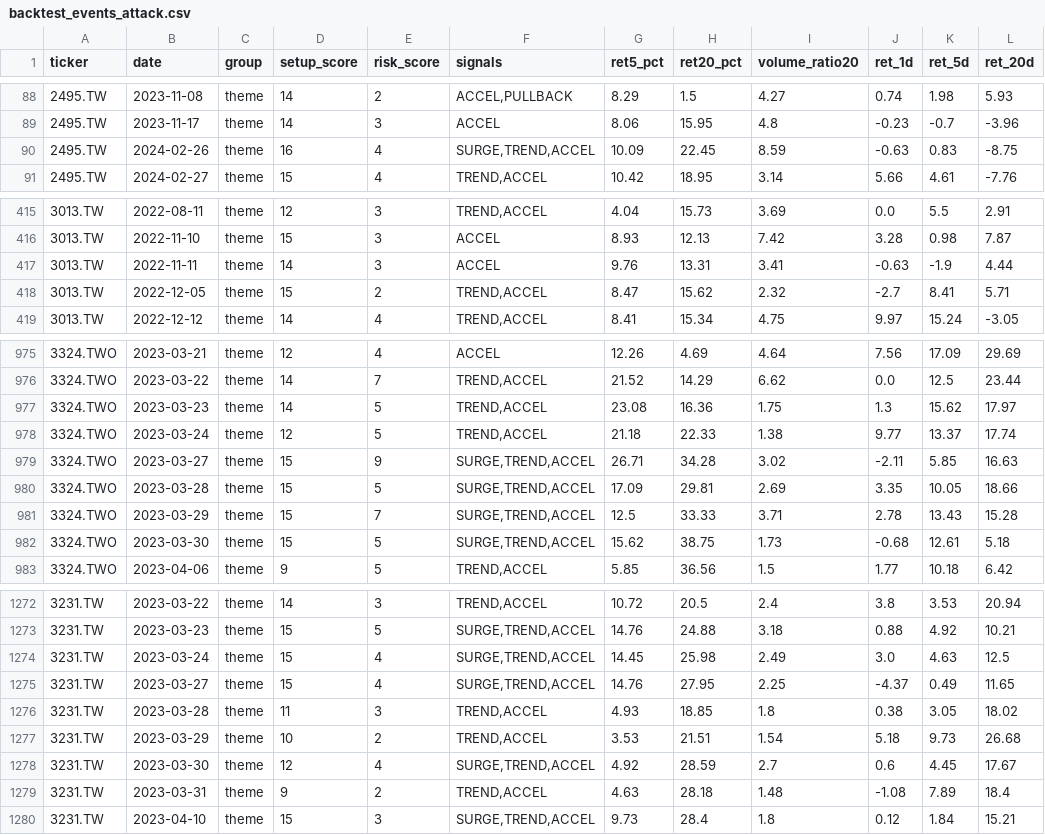
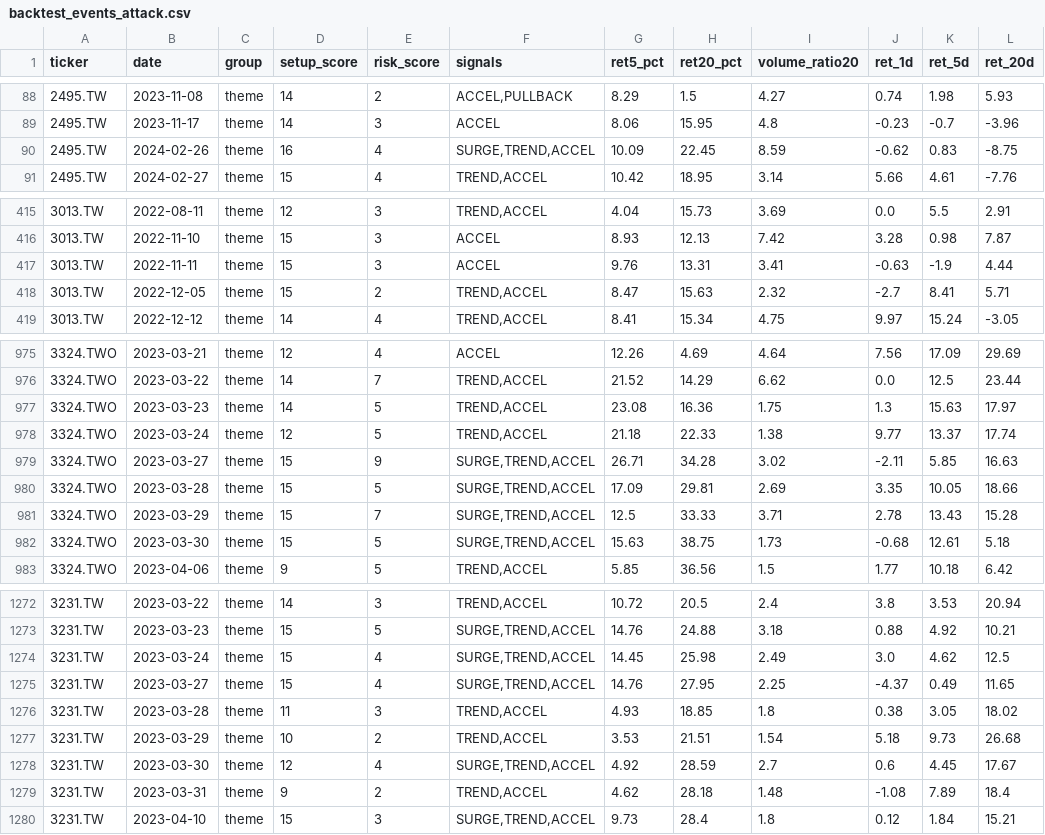
Before and after one commit to tokuzfunpi/stock-watch, a CSV file: theme_watchlist_daily/backtest_events_attack.csv, drawn as a sheet; only a part is shown, gaps mark what is left out; the diff covers the shown part only.

```diff
--- a/theme_watchlist_daily/backtest_events_attack.csv
+++ b/theme_watchlist_daily/backtest_events_attack.csv
@@ -89,3 +89,3 @@
 2495.TW,2023-11-17,theme,14,3,ACCEL,8.06,15.95,4.8,-0.23,-0.7,-3.96
-2495.TW,2024-02-26,theme,16,4,"SURGE,TREND,ACCEL",10.09,22.45,8.59,-0.63,0.83,-8.75
+2495.TW,2024-02-26,theme,16,4,"SURGE,TREND,ACCEL",10.09,22.45,8.59,-0.62,0.83,-8.75
 2495.TW,2024-02-27,theme,15,4,"TREND,ACCEL",10.42,18.95,3.14,5.66,4.61,-7.76
@@ -416,4 +416,4 @@
 3013.TW,2022-11-10,theme,15,3,ACCEL,8.93,12.13,7.42,3.28,0.98,7.87
-3013.TW,2022-11-11,theme,14,3,ACCEL,9.76,13.31,3.41,-0.63,-1.9,4.44
-3013.TW,2022-12-05,theme,15,2,"TREND,ACCEL",8.47,15.62,2.32,-2.7,8.41,5.71
+3013.TW,2022-11-11,theme,15,3,ACCEL,9.76,13.31,3.41,-0.63,-1.9,4.44
+3013.TW,2022-12-05,theme,15,2,"TREND,ACCEL",8.47,15.63,2.32,-2.7,8.41,5.71
 3013.TW,2022-12-12,theme,14,4,"TREND,ACCEL",8.41,15.34,4.75,9.97,15.24,-3.05
@@ -976,3 +976,3 @@
 3324.TWO,2023-03-22,theme,14,7,"TREND,ACCEL",21.52,14.29,6.62,0.0,12.5,23.44
-3324.TWO,2023-03-23,theme,14,5,"TREND,ACCEL",23.08,16.36,1.75,1.3,15.62,17.97
+3324.TWO,2023-03-23,theme,14,5,"TREND,ACCEL",23.08,16.36,1.75,1.3,15.63,17.97
 3324.TWO,2023-03-24,theme,12,5,"TREND,ACCEL",21.18,22.33,1.38,9.77,13.37,17.74
@@ -981,3 +981,3 @@
 3324.TWO,2023-03-29,theme,15,7,"SURGE,TREND,ACCEL",12.5,33.33,3.71,2.78,13.43,15.28
-3324.TWO,2023-03-30,theme,15,5,"SURGE,TREND,ACCEL",15.62,38.75,1.73,-0.68,12.61,5.18
+3324.TWO,2023-03-30,theme,15,5,"SURGE,TREND,ACCEL",15.63,38.75,1.73,-0.68,12.61,5.18
 3324.TWO,2023-04-06,theme,9,5,"TREND,ACCEL",5.85,36.56,1.5,1.77,10.18,6.42
@@ -1273,3 +1273,3 @@
 3231.TW,2023-03-23,theme,15,5,"SURGE,TREND,ACCEL",14.76,24.88,3.18,0.88,4.92,10.21
-3231.TW,2023-03-24,theme,15,4,"SURGE,TREND,ACCEL",14.45,25.98,2.49,3.0,4.63,12.5
+3231.TW,2023-03-24,theme,15,4,"SURGE,TREND,ACCEL",14.45,25.98,2.49,3.0,4.62,12.5
 3231.TW,2023-03-27,theme,15,4,"SURGE,TREND,ACCEL",14.76,27.95,2.25,-4.37,0.49,11.65
@@ -1278,3 +1278,3 @@
 3231.TW,2023-03-30,theme,12,4,"SURGE,TREND,ACCEL",4.92,28.59,2.7,0.6,4.45,17.67
-3231.TW,2023-03-31,theme,9,2,"TREND,ACCEL",4.63,28.18,1.48,-1.08,7.89,18.4
+3231.TW,2023-03-31,theme,9,2,"TREND,ACCEL",4.62,28.18,1.48,-1.08,7.89,18.4
 3231.TW,2023-04-10,theme,15,3,"SURGE,TREND,ACCEL",9.73,28.4,1.8,0.12,1.84,15.21
```
Also changed, not shown: 3 edited cells elsewhere in this file, theme_watchlist_daily/alert_tracking.csv, theme_watchlist_daily/daily_rank.csv, 5 other files.
